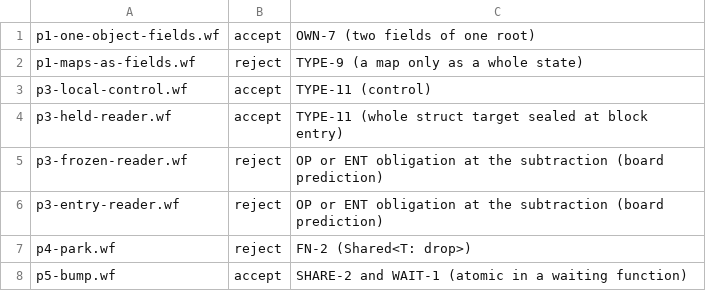
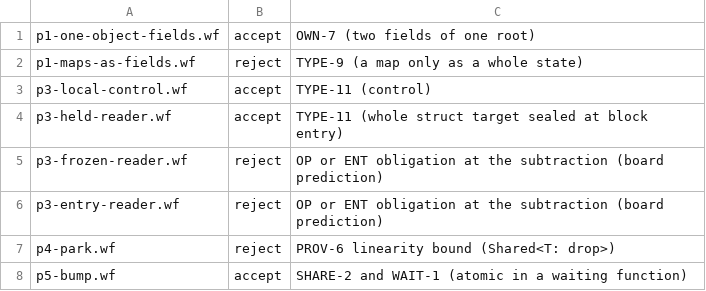
Before and after one commit to Ming-Research/Whitefoot, a TSV file: research/experiments/shared-object-model/probes/expected.tsv, drawn as a sheet.

Commit message:
Fix the probes' invariant syntax, moves and nested constructions

```diff
--- a/research/experiments/shared-object-model/probes/expected.tsv
+++ b/research/experiments/shared-object-model/probes/expected.tsv
@@ -6,3 +6,3 @@ p3-frozen-reader.wf	reject	OP or ENT obligation at the subtraction (board predic
 p3-entry-reader.wf	reject	OP or ENT obligation at the subtraction (board prediction)
-p4-park.wf	reject	FN-2 (Shared<T: drop>)
+p4-park.wf	reject	PROV-6 linearity bound (Shared<T: drop>)
 p5-bump.wf	accept	SHARE-2 and WAIT-1 (atomic in a waiting function)
```
Also changed, not shown: 7 other files.
